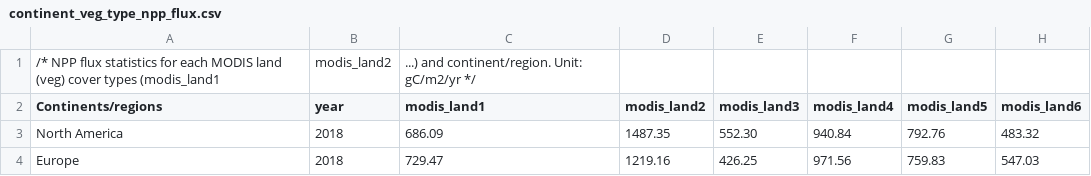
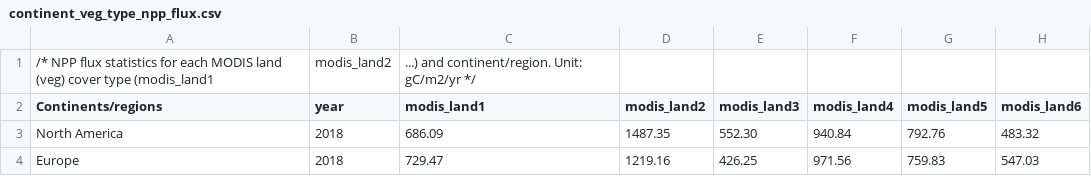
Before and after one commit to zysha123/carbongap, a CSV file: continent_veg_type_npp_flux.csv, drawn as a sheet; only a part is shown; the diff names each change by its address in the sheet, - before the commit and + after, or states it on an @@ line.

Commit message:
Update continent_veg_type_npp_flux.csv

```diff
--- a/continent_veg_type_npp_flux.csv
+++ b/continent_veg_type_npp_flux.csv
-A1 (Continents/regions): …(veg) cover types (modis_land1
+A1 (Continents/regions): …(veg) cover type (modis_land1
```
